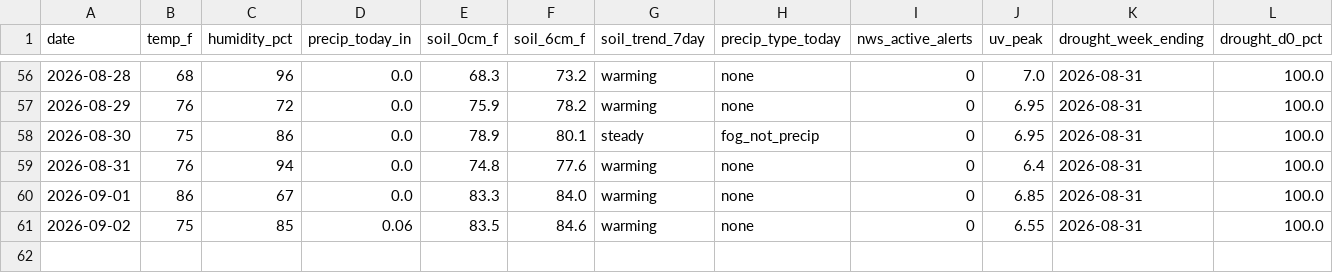
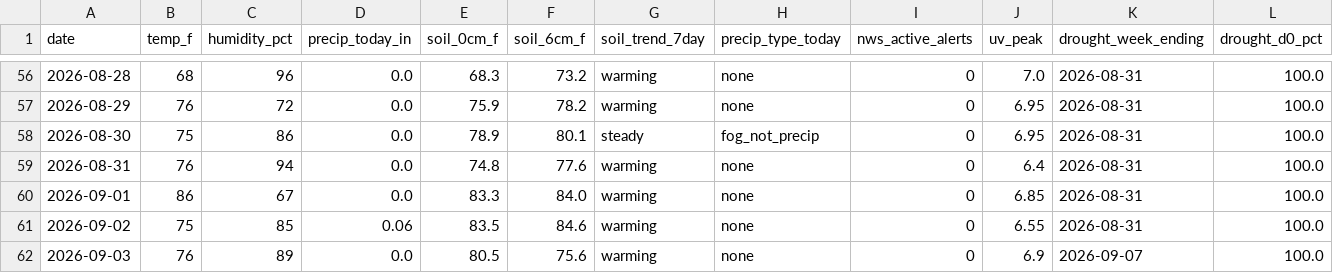
Before and after one commit to RDBFarm/rdbf-weather, a CSV file: weather_history.csv, drawn as a sheet; only a part is shown, gaps mark what is left out; rows hold the shown columns only; the diff names each change by its address in the sheet, - before the commit and + after, or states it on an @@ line.

```diff
--- a/weather_history.csv
+++ b/weather_history.csv
+row 62: 2026-09-03 | 76 | 89 | 0.0 | 80.5 | 75.6 | warming | none | 0 | 6.9 | 2026-09-07 | 100.0
```
Also changed, not shown: 1 other file.
